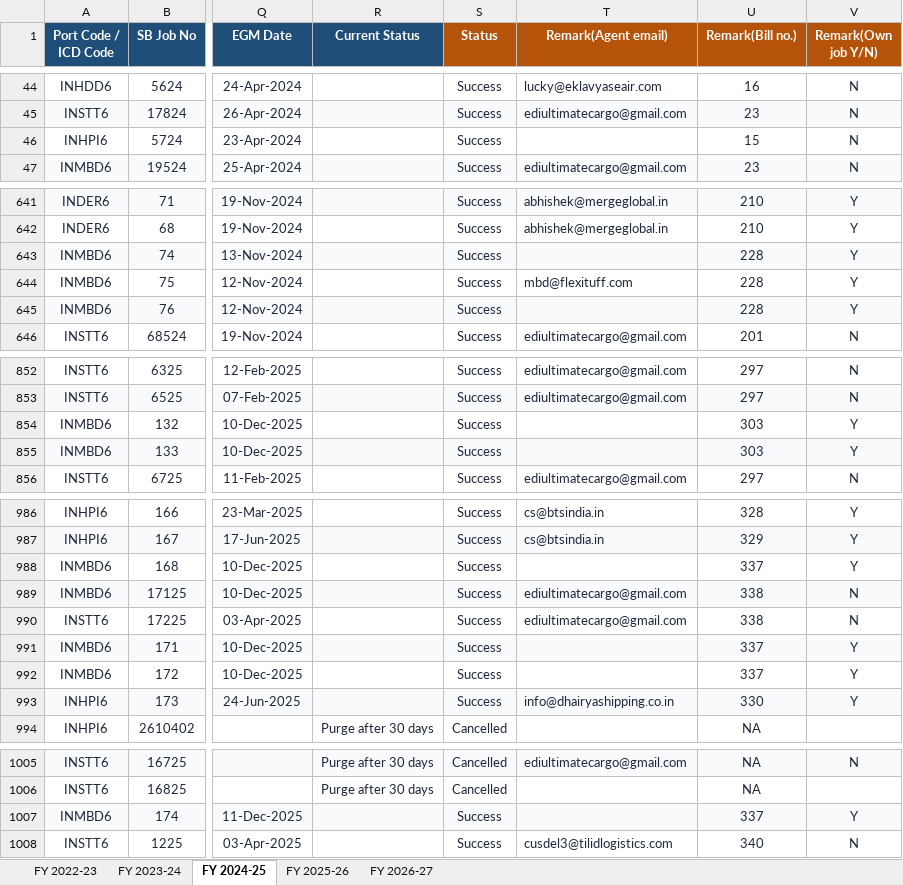
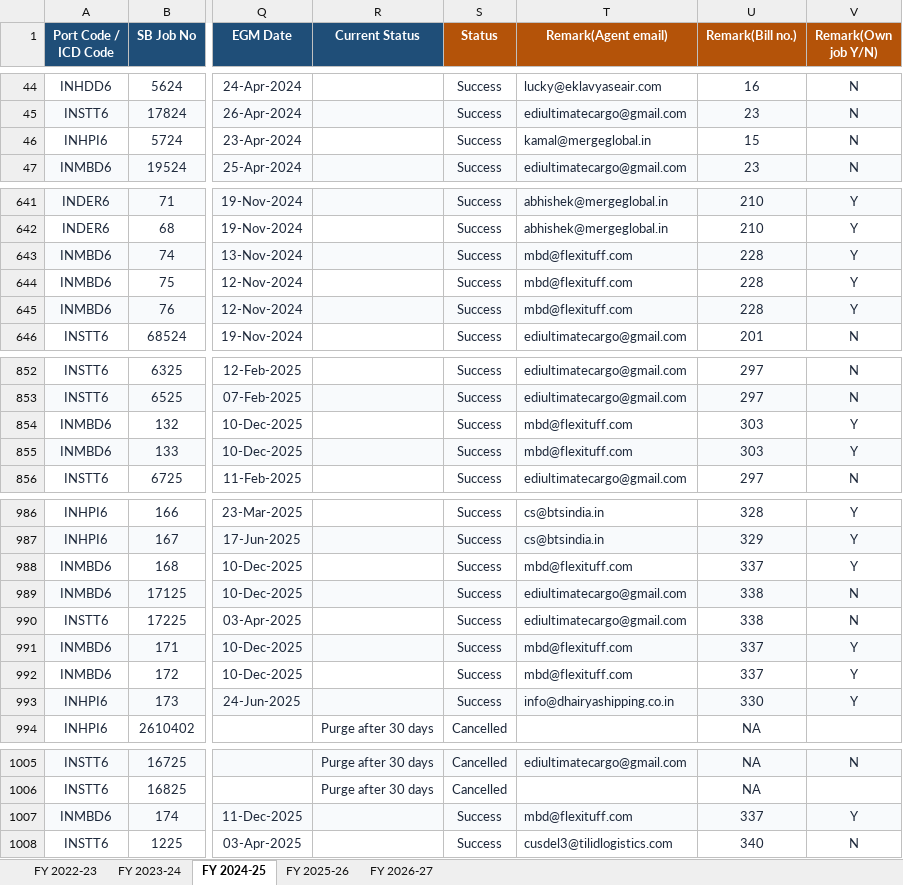
Before and after one commit to quantavil/daily-report-local, an Excel workbook: report.xlsx, sheet FY 2024-25, drawn as a sheet; only a part is shown, gaps mark what is left out; values as stored, in another font and other column widths than the file's, no borders; conditional formats not drawn; the diff covers the shown part only; the diff names each change by its address in the sheet, - before the commit and + after, or states it on an @@ line.

```diff
--- a/report.xlsx (sheet FY 2024-25)
+++ b/report.xlsx (sheet FY 2024-25)
-T46 (Remark(Agent email)): (empty)
+T46 (Remark(Agent email)): kamal@mergeglobal.in
-T643 (Remark(Agent email)): (empty)
+T643 (Remark(Agent email)): mbd@flexituff.com
-T645 (Remark(Agent email)): (empty)
+T645 (Remark(Agent email)): mbd@flexituff.com
-T854:T855 (Remark(Agent email)): (empty)
+T854:T855 (Remark(Agent email)): mbd@flexituff.com
-T988 (Remark(Agent email)): (empty)
+T988 (Remark(Agent email)): mbd@flexituff.com
-T991:T992 (Remark(Agent email)): (empty)
+T991:T992 (Remark(Agent email)): mbd@flexituff.com
-T1007 (Remark(Agent email)): (empty)
+T1007 (Remark(Agent email)): mbd@flexituff.com
```
Also changed, not shown: 1 edited cell elsewhere in this sheet, sheet FY 2026-27, sheet FY 2023-24, 1 other file.
